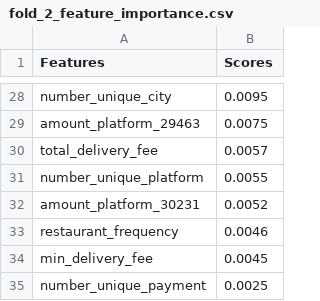
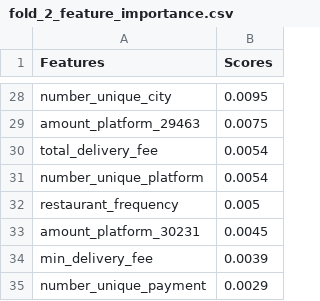
Before and after one commit to behroozazarkhalili/mkt-casestudy-ds, a CSV file: model_files/lightgbm/csv_files/fold_2_feature_importance.csv, drawn as a sheet; only a part is shown, gaps mark what is left out; the diff covers the shown part only.

```diff
--- a/model_files/lightgbm/csv_files/fold_2_feature_importance.csv
+++ b/model_files/lightgbm/csv_files/fold_2_feature_importance.csv
@@ -29,7 +29,7 @@ number_unique_city,0.0095
 amount_platform_29463,0.0075
-total_delivery_fee,0.0057
-number_unique_platform,0.0055
-amount_platform_30231,0.0052
-restaurant_frequency,0.0046
-min_delivery_fee,0.0045
-number_unique_payment,0.0025
+total_delivery_fee,0.0054
+number_unique_platform,0.0054
+restaurant_frequency,0.005
+amount_platform_30231,0.0045
+min_delivery_fee,0.0039
+number_unique_payment,0.0029
```
Also changed, not shown: 6 added rows, 6 removed rows and 19 edited cells elsewhere in this file, model_files/lightgbm/csv_files/fold_0_report.csv, model_files/lightgbm/csv_files/fold_1_feature_importance.csv, 10 other files.
